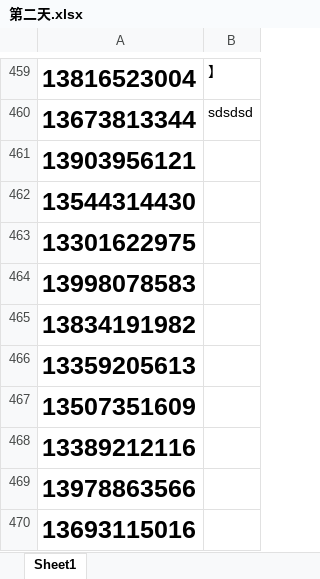
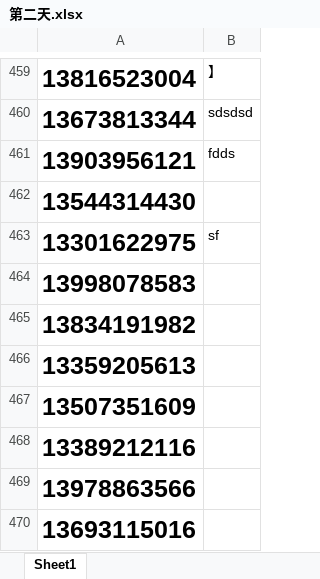
Before and after one commit to Remember-BL/1024, an Excel workbook: 第二天.xlsx, sheet Sheet1, drawn as a sheet; only a part is shown, gaps mark what is left out; values as stored, in another font and other column widths than the file's, no borders; the diff names each change by its address in the sheet, - before the commit and + after, or states it on an @@ line.

Commit message:
Add files via upload

```diff
--- a/第二天.xlsx (sheet Sheet1)
+++ b/第二天.xlsx (sheet Sheet1)
-B461: (empty)
+B461: fdds
-B463: (empty)
+B463: sf
```
